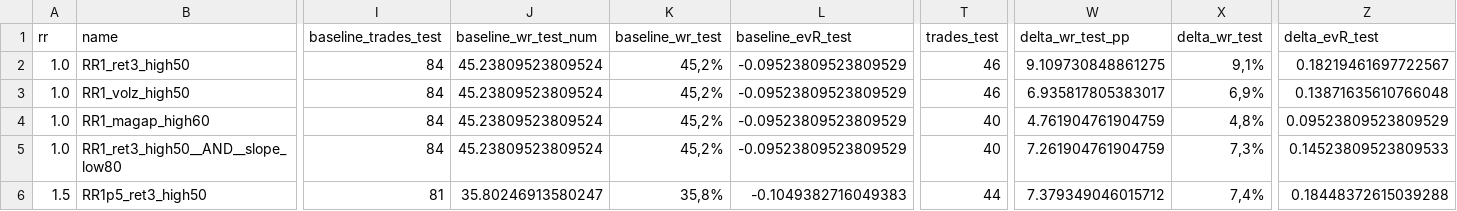
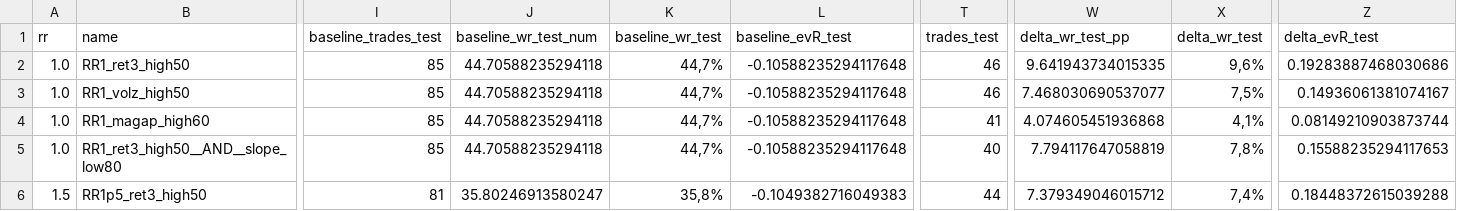
Before and after one commit to gabrielmachadogh/Backtests.v2, a CSV file: results/recommended/tf20/oos_candidates_report_PFR_1h.csv, drawn as a sheet; only a part is shown, gaps mark what is left out; the diff covers the shown part only; the diff names each change by its address in the sheet, - before the commit and + after, or states it on an @@ line.

```diff
--- a/results/recommended/tf20/oos_candidates_report_PFR_1h.csv
+++ b/results/recommended/tf20/oos_candidates_report_PFR_1h.csv
-I2:I5 (baseline_trades_test): 84
+I2:I5 (baseline_trades_test): 85
-J2:J5 (baseline_wr_test_num): 45.23809523809524
+J2:J5 (baseline_wr_test_num): 44.70588235294118
-K2:K5 (baseline_wr_test): 45,2%
+K2:K5 (baseline_wr_test): 44,7%
-L2:L5 (baseline_evR_test): -0.09523809523809529
+L2:L5 (baseline_evR_test): -0.10588235294117648
-W2 (delta_wr_test_pp): 9.109730848861275
+W2 (delta_wr_test_pp): 9.641943734015335
-X2 (delta_wr_test): 9,1%
+X2 (delta_wr_test): 9,6%
-Z2 (delta_evR_test): 0.18219461697722567
+Z2 (delta_evR_test): 0.19283887468030686
-W3 (delta_wr_test_pp): 6.935817805383017
+W3 (delta_wr_test_pp): 7.468030690537077
-X3 (delta_wr_test): 6,9%
+X3 (delta_wr_test): 7,5%
-Z3 (delta_evR_test): 0.13871635610766048
+Z3 (delta_evR_test): 0.14936061381074167
-T4 (trades_test): 40
+T4 (trades_test): 41
-W4 (delta_wr_test_pp): 4.761904761904759
+W4 (delta_wr_test_pp): 4.074605451936868
-X4 (delta_wr_test): 4,8%
+X4 (delta_wr_test): 4,1%
-Z4 (delta_evR_test): 0.09523809523809529
+Z4 (delta_evR_test): 0.08149210903873744
-W5 (delta_wr_test_pp): 7.261904761904759
+W5 (delta_wr_test_pp): 7.794117647058819
-X5 (delta_wr_test): 7,3%
+X5 (delta_wr_test): 7,8%
-Z5 (delta_evR_test): 0.14523809523809533
+Z5 (delta_evR_test): 0.15588235294117653
```
Also changed, not shown: 123 edited cells elsewhere in this file, results/recommended/STABILITY.csv, results/recommended/tf30/oos_candidates_report_PFR_1h.csv, 7 other files.
